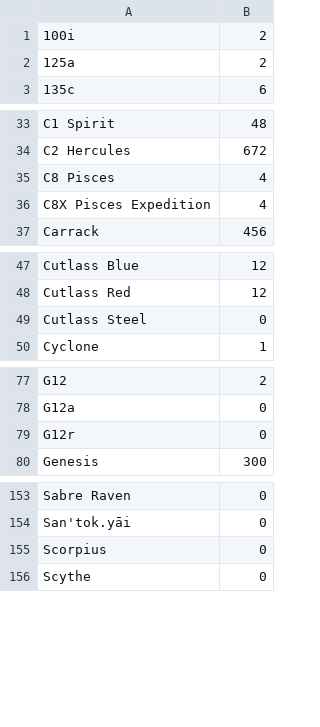
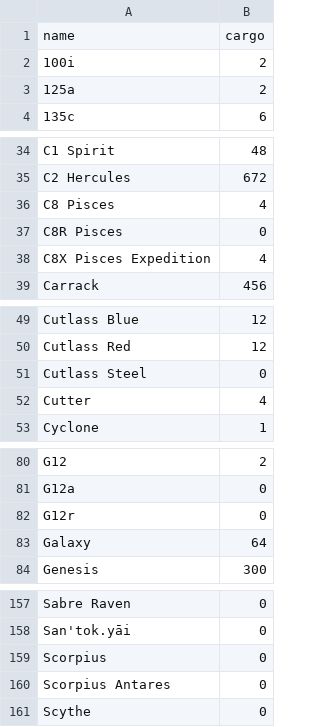
Before and after one commit to ordre-noir/sc-resources, a CSV file: nargit/models.csv, drawn as a sheet; only a part is shown, gaps mark what is left out; the diff covers the shown part only; the diff names each change by its address in the sheet, - before the commit and + after, or states it on an @@ line.

```diff
--- a/nargit/models.csv
+++ b/nargit/models.csv
+row 1: name | cargo
+row 37: C8R Pisces | 0
+row 52: Cutter | 4
+row 83: Galaxy | 64
+row 160: Scorpius Antares | 0
```
Also changed, not shown: 2 edited cells elsewhere in this file, 20 other files.
